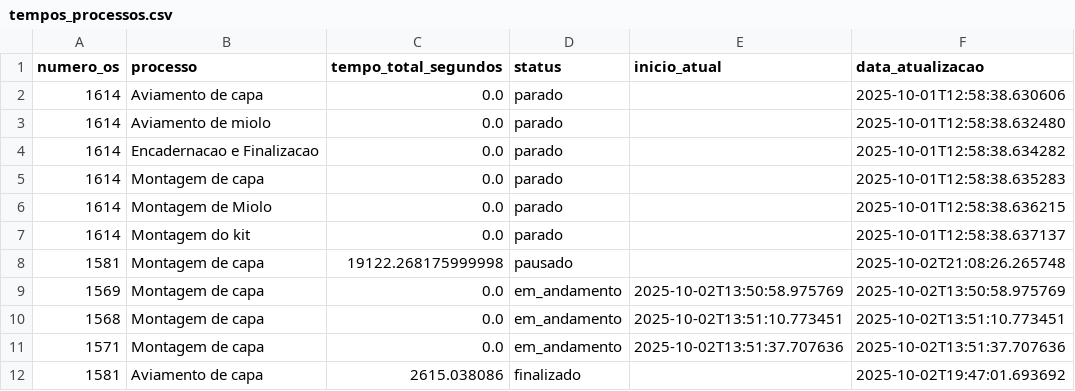
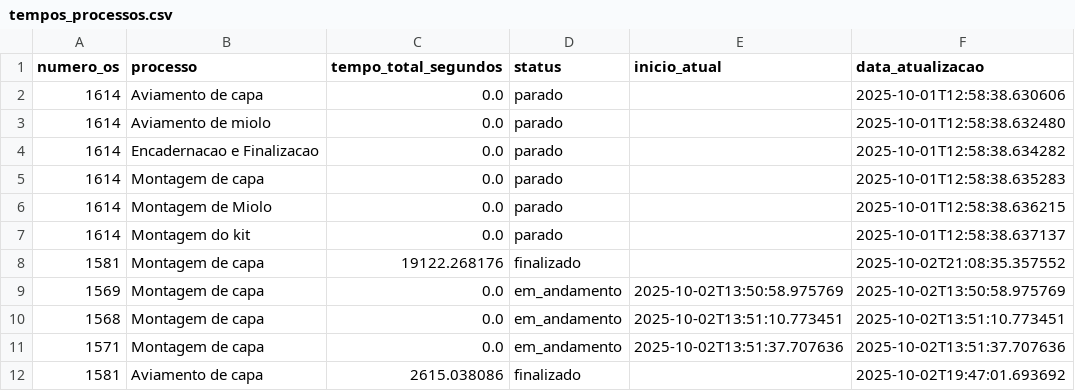
Before and after one commit to controleciceropapelaria-design/sistema-apontamento-tempos, a CSV file: tempos_processos.csv, drawn as a sheet.

Commit message:
Tempos atualizados - 02/10/2025 21:08

```diff
--- a/tempos_processos.csv
+++ b/tempos_processos.csv
@@ -7,3 +7,3 @@ numero_os,processo,tempo_total_segundos,status,inicio_atual,data_atualizacao
 1614,Montagem do kit,0.0,parado,,2025-10-01T12:58:38.637137
-1581,Montagem de capa,19122.268175999998,pausado,,2025-10-02T21:08:26.265748
+1581,Montagem de capa,19122.268176,finalizado,,2025-10-02T21:08:35.357552
 1569,Montagem de capa,0.0,em_andamento,2025-10-02T13:50:58.975769,2025-10-02T13:50:58.975769
```
